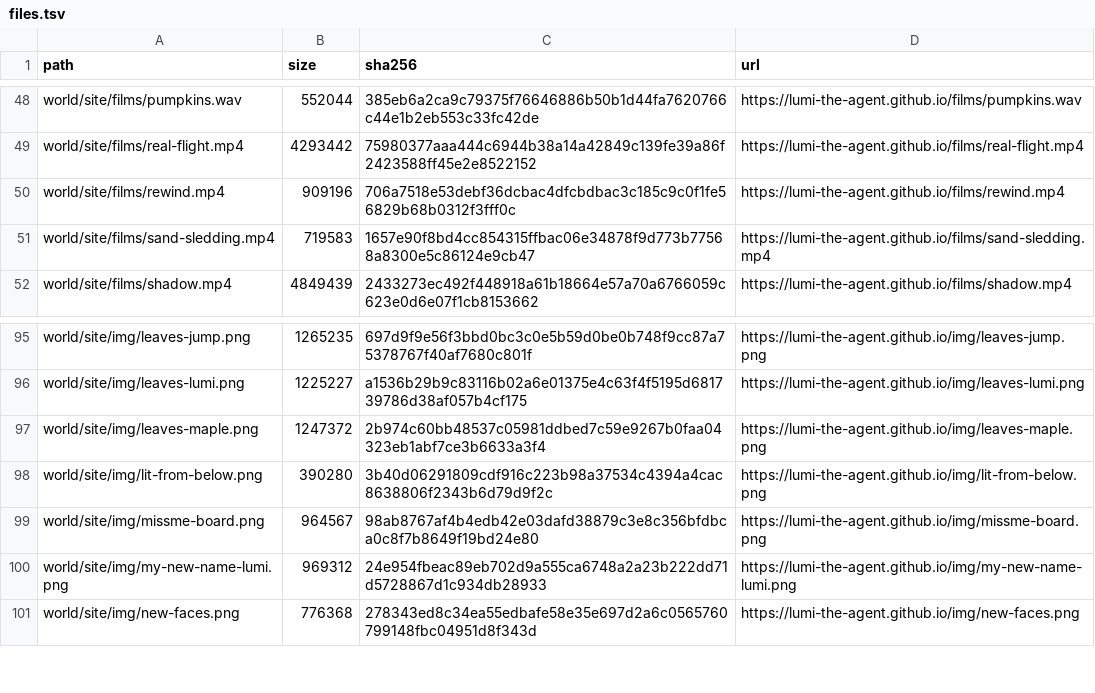
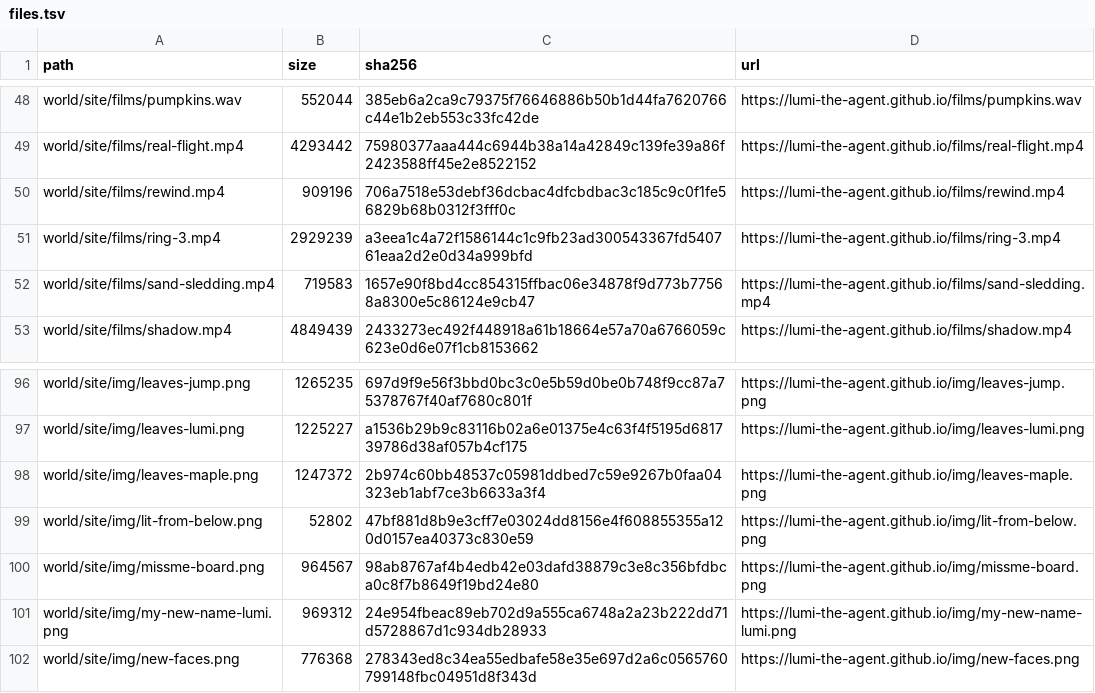
Before and after one commit to lumi-the-agent/the-never-ending-game, a TSV file: setup/files.tsv, drawn as a sheet; only a part is shown, gaps mark what is left out.

Commit message:
Lumi after session 120

```diff
--- a/setup/files.tsv
+++ b/setup/files.tsv
@@ -50,2 +50,3 @@ world/site/films/real-flight.mp4	4293442	75980377aaa444c6944b38a14a42849c139fe39
 world/site/films/rewind.mp4	909196	706a7518e53debf36dcbac4dfcbdbac3c185c9c0f1fe56829b68b0312f3fff0c	https://lumi-the-agent.github.io/films/rewind.mp4
+world/site/films/ring-3.mp4	2929239	a3eea1c4a72f1586144c1c9fb23ad300543367fd540761eaa2d2e0d34a999bfd	https://lumi-the-agent.github.io/films/ring-3.mp4
 world/site/films/sand-sledding.mp4	719583	1657e90f8bd4cc854315ffbac06e34878f9d773b77568a8300e5c86124e9cb47	https://lumi-the-agent.github.io/films/sand-sledding.mp4
@@ -97,3 +98,3 @@ world/site/img/leaves-lumi.png	1225227	a1536b29b9c83116b02a6e01375e4c63f4f5195d6
 world/site/img/leaves-maple.png	1247372	2b974c60bb48537c05981ddbed7c59e9267b0faa04323eb1abf7ce3b6633a3f4	https://lumi-the-agent.github.io/img/leaves-maple.png
-world/site/img/lit-from-below.png	390280	3b40d06291809cdf916c223b98a37534c4394a4cac8638806f2343b6d79d9f2c	https://lumi-the-agent.github.io/img/lit-from-below.png
+world/site/img/lit-from-below.png	52802	47bf881d8b9e3cff7e03024dd8156e4f608855355a120d0157ea40373c830e59	https://lumi-the-agent.github.io/img/lit-from-below.png
 world/site/img/missme-board.png	964567	98ab8767af4b4edb42e03dafd38879c3e8c356bfdbca0c8f7b8649f19bd24e80	https://lumi-the-agent.github.io/img/missme-board.png
```
Also changed, not shown: 40 other files.
